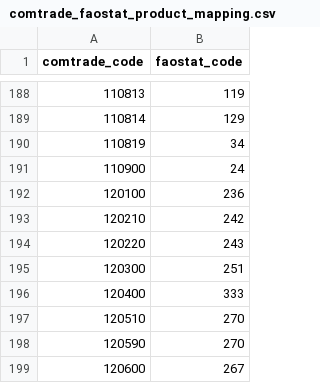
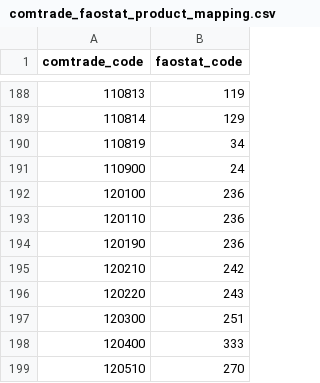
Before and after one commit to paulrougieux/biotrade, a CSV file: biotrade/config_data/comtrade_faostat_product_mapping.csv, drawn as a sheet; only a part is shown, gaps mark what is left out; the shorter side is filled out with more unchanged rows.

Commit message:
added soybean comtrade mapping codes

```diff
--- a/biotrade/config_data/comtrade_faostat_product_mapping.csv
+++ b/biotrade/config_data/comtrade_faostat_product_mapping.csv
@@ -192,2 +192,4 @@ comtrade_code,faostat_code
 120100,236
+120110,236
+120190,236
 120210,242
```
